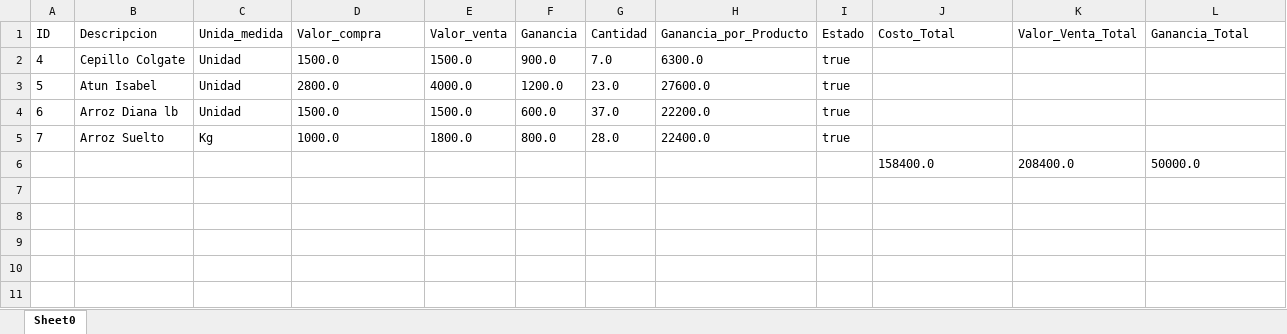
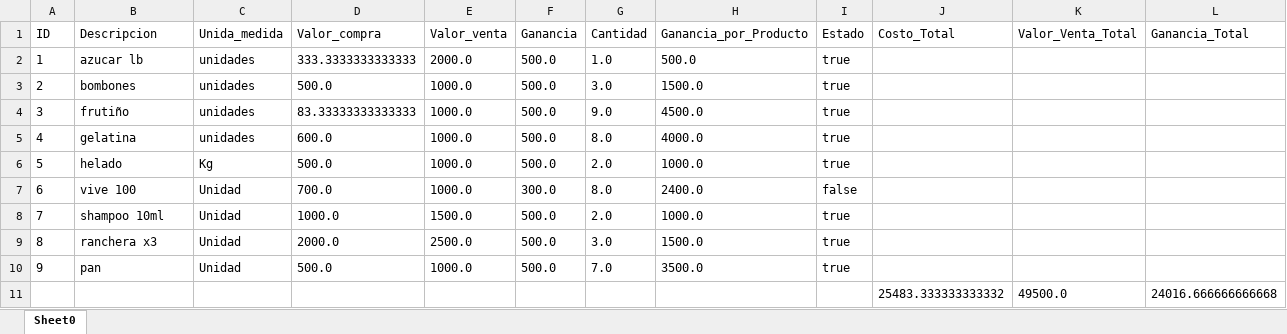
Before and after one commit to JhoanDavid/InventarioSisInf, an Excel workbook: reporteProducto.xlsx, sheet Sheet0, drawn as a sheet; values as stored, in another font and other column widths than the file's, no borders; removed rows and columns are numbered as before the commit, all else as after; the diff names each change by its address in the sheet, - before the commit and + after, or states it on an @@ line.

```diff
--- a/reporteProducto.xlsx (sheet Sheet0)
+++ b/reporteProducto.xlsx (sheet Sheet0)
+row 2: 1 | azucar lb | unidades | 333.3333333333333 | 2000.0 | 500.0 | 1.0 | 500.0 | true
+row 3: 2 | bombones | unidades | 500.0 | 1000.0 | 500.0 | 3.0 | 1500.0 | true
+row 4: 3 | frutiño | unidades | 83.33333333333333 | 1000.0 | 500.0 | 9.0 | 4500.0 | true
-B5 (Descripcion): Cepillo Colgate
+B5 (Descripcion): gelatina
-C5 (Unida_medida): Unidad
+C5 (Unida_medida): unidades
-D5 (Valor_compra): 1500.0
+D5 (Valor_compra): 600.0
-E5 (Valor_venta): 1500.0
+E5 (Valor_venta): 1000.0
-F5 (Ganancia): 900.0
+F5 (Ganancia): 500.0
-G5 (Cantidad): 7.0
+G5 (Cantidad): 8.0
-H5 (Ganancia_por_Producto): 6300.0
+H5 (Ganancia_por_Producto): 4000.0
-B6 (Descripcion): Atun Isabel
+B6 (Descripcion): helado
-C6 (Unida_medida): Unidad
+C6 (Unida_medida): Kg
-D6 (Valor_compra): 2800.0
+D6 (Valor_compra): 500.0
-E6 (Valor_venta): 4000.0
+E6 (Valor_venta): 1000.0
-F6 (Ganancia): 1200.0
+F6 (Ganancia): 500.0
-G6 (Cantidad): 23.0
+G6 (Cantidad): 2.0
-H6 (Ganancia_por_Producto): 27600.0
+H6 (Ganancia_por_Producto): 1000.0
-B7 (Descripcion): Arroz Diana lb
+B7 (Descripcion): vive 100
-D7 (Valor_compra): 1500.0
+D7 (Valor_compra): 700.0
-E7 (Valor_venta): 1500.0
+E7 (Valor_venta): 1000.0
-F7 (Ganancia): 600.0
+F7 (Ganancia): 300.0
-G7 (Cantidad): 37.0
+G7 (Cantidad): 8.0
-H7 (Ganancia_por_Producto): 22200.0
+H7 (Ganancia_por_Producto): 2400.0
-I7 (Estado): true
+I7 (Estado): false
-B8 (Descripcion): Arroz Suelto
+B8 (Descripcion): shampoo 10ml
-C8 (Unida_medida): Kg
+C8 (Unida_medida): Unidad
-E8 (Valor_venta): 1800.0
+E8 (Valor_venta): 1500.0
-F8 (Ganancia): 800.0
+F8 (Ganancia): 500.0
-G8 (Cantidad): 28.0
+G8 (Cantidad): 2.0
-H8 (Ganancia_por_Producto): 22400.0
+H8 (Ganancia_por_Producto): 1000.0
-row 6:  |  |  |  |  |  |  |  |  | 158400.0 | 208400.0 | 50000.0
+row 9: 8 | ranchera x3 | Unidad | 2000.0 | 2500.0 | 500.0 | 3.0 | 1500.0 | true
+row 10: 9 | pan | Unidad | 500.0 | 1000.0 | 500.0 | 7.0 | 3500.0 | true
+row 11:  |  |  |  |  |  |  |  |  | 25483.333333333332 | 49500.0 | 24016.666666666668
```
Also changed, not shown: reporteSalida.xlsx, 26 other files.
